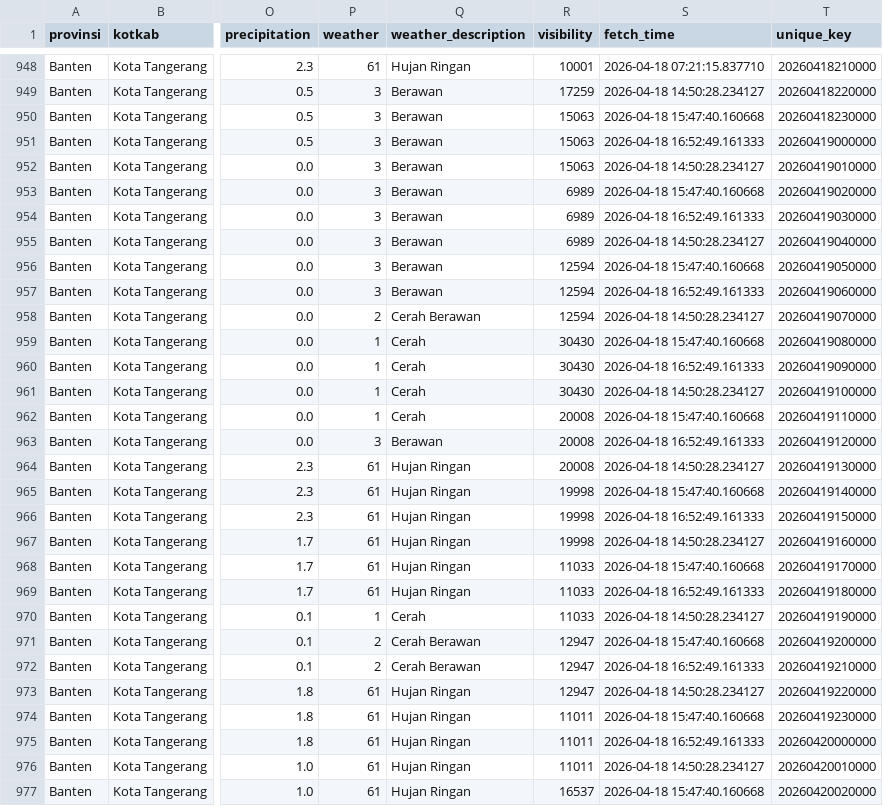
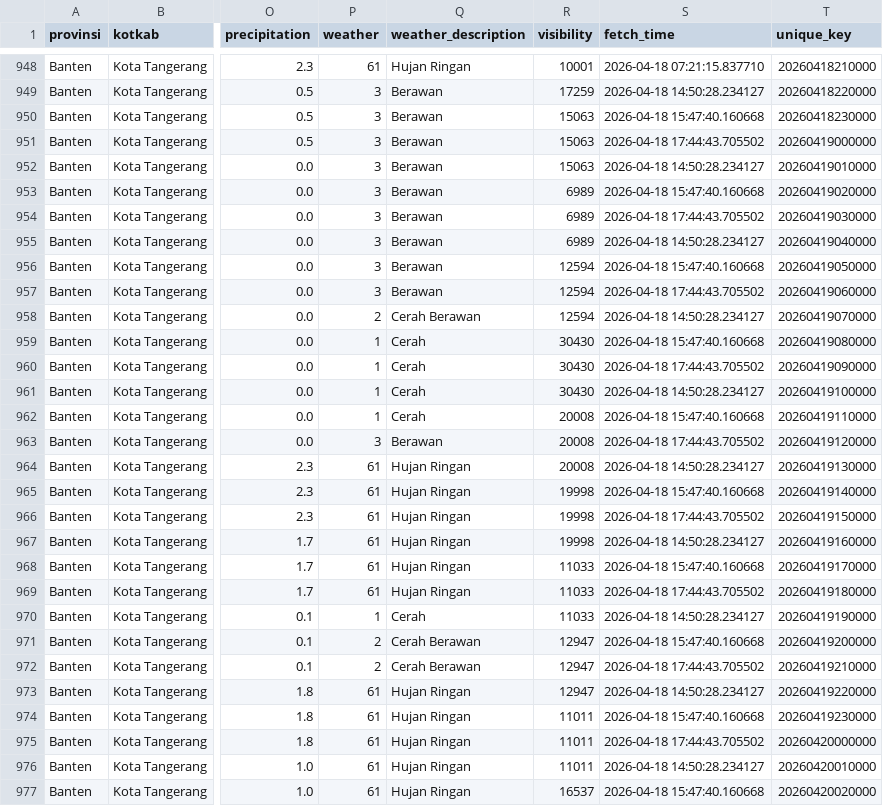
Before and after one commit to f2rra/Eksperimen_SML_Fathur, a CSV file: data/weather.csv, drawn as a sheet; only a part is shown, gaps mark what is left out; the diff covers the shown part only; the diff names each change by its address in the sheet, - before the commit and + after, or states it on an @@ line.

```diff
--- a/data/weather.csv
+++ b/data/weather.csv
-S951 (fetch_time): 2026-04-18 16:52:49.161333
+S951 (fetch_time): 2026-04-18 17:44:43.705502
-S954 (fetch_time): 2026-04-18 16:52:49.161333
+S954 (fetch_time): 2026-04-18 17:44:43.705502
-S957 (fetch_time): 2026-04-18 16:52:49.161333
+S957 (fetch_time): 2026-04-18 17:44:43.705502
-S960 (fetch_time): 2026-04-18 16:52:49.161333
+S960 (fetch_time): 2026-04-18 17:44:43.705502
-S963 (fetch_time): 2026-04-18 16:52:49.161333
+S963 (fetch_time): 2026-04-18 17:44:43.705502
-S966 (fetch_time): 2026-04-18 16:52:49.161333
+S966 (fetch_time): 2026-04-18 17:44:43.705502
-S969 (fetch_time): 2026-04-18 16:52:49.161333
+S969 (fetch_time): 2026-04-18 17:44:43.705502
-S972 (fetch_time): 2026-04-18 16:52:49.161333
+S972 (fetch_time): 2026-04-18 17:44:43.705502
-S975 (fetch_time): 2026-04-18 16:52:49.161333
+S975 (fetch_time): 2026-04-18 17:44:43.705502
```
Also changed, not shown: 10 edited cells elsewhere in this file.
